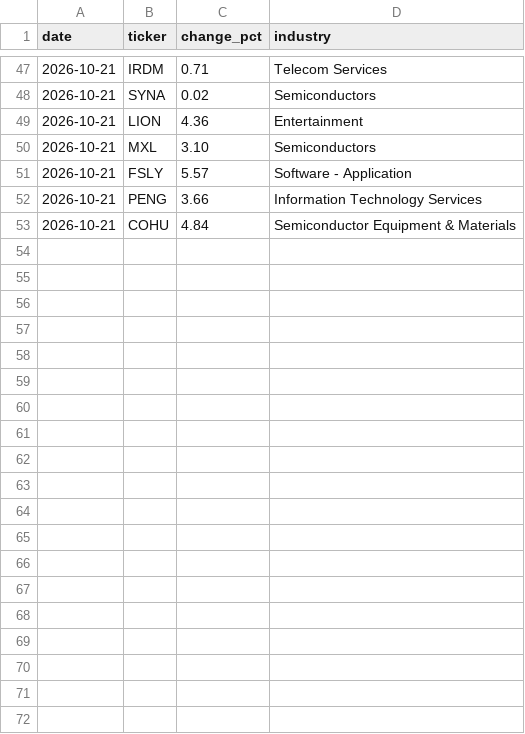
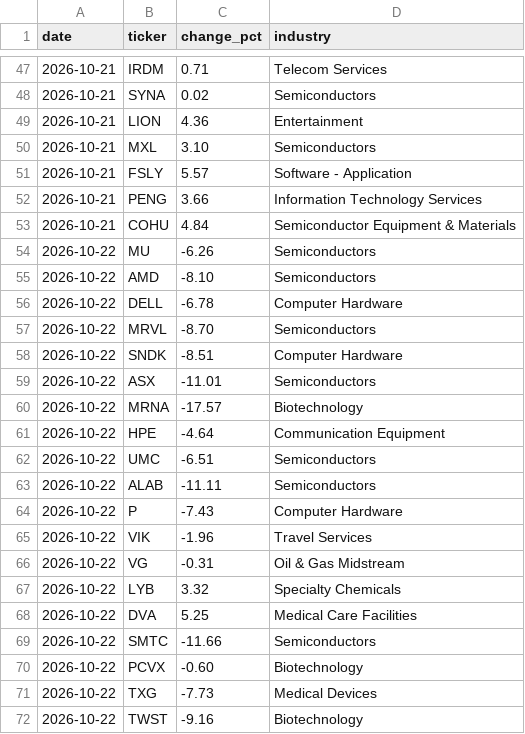
Before and after one commit to kdj950323-glitch/todo, a CSV file: market-log/state/candidate_daily.csv, drawn as a sheet; only a part is shown, gaps mark what is left out; the diff covers the shown part only.

```diff
--- a/market-log/state/candidate_daily.csv
+++ b/market-log/state/candidate_daily.csv
@@ -53 +53,20 @@ date,ticker,change_pct,industry
 2026-10-21,COHU,4.84,Semiconductor Equipment & Materials
+2026-10-22,MU,-6.26,Semiconductors
+2026-10-22,AMD,-8.10,Semiconductors
+2026-10-22,DELL,-6.78,Computer Hardware
+2026-10-22,MRVL,-8.70,Semiconductors
+2026-10-22,SNDK,-8.51,Computer Hardware
+2026-10-22,ASX,-11.01,Semiconductors
+2026-10-22,MRNA,-17.57,Biotechnology
+2026-10-22,HPE,-4.64,Communication Equipment
+2026-10-22,UMC,-6.51,Semiconductors
+2026-10-22,ALAB,-11.11,Semiconductors
+2026-10-22,P,-7.43,Computer Hardware
+2026-10-22,VIK,-1.96,Travel Services
+2026-10-22,VG,-0.31,Oil & Gas Midstream
+2026-10-22,LYB,3.32,Specialty Chemicals
+2026-10-22,DVA,5.25,Medical Care Facilities
+2026-10-22,SMTC,-11.66,Semiconductors
+2026-10-22,PCVX,-0.60,Biotechnology
+2026-10-22,TXG,-7.73,Medical Devices
+2026-10-22,TWST,-9.16,Biotechnology
```
Also changed, not shown: 28 added rows elsewhere in this file, 8 other files.
